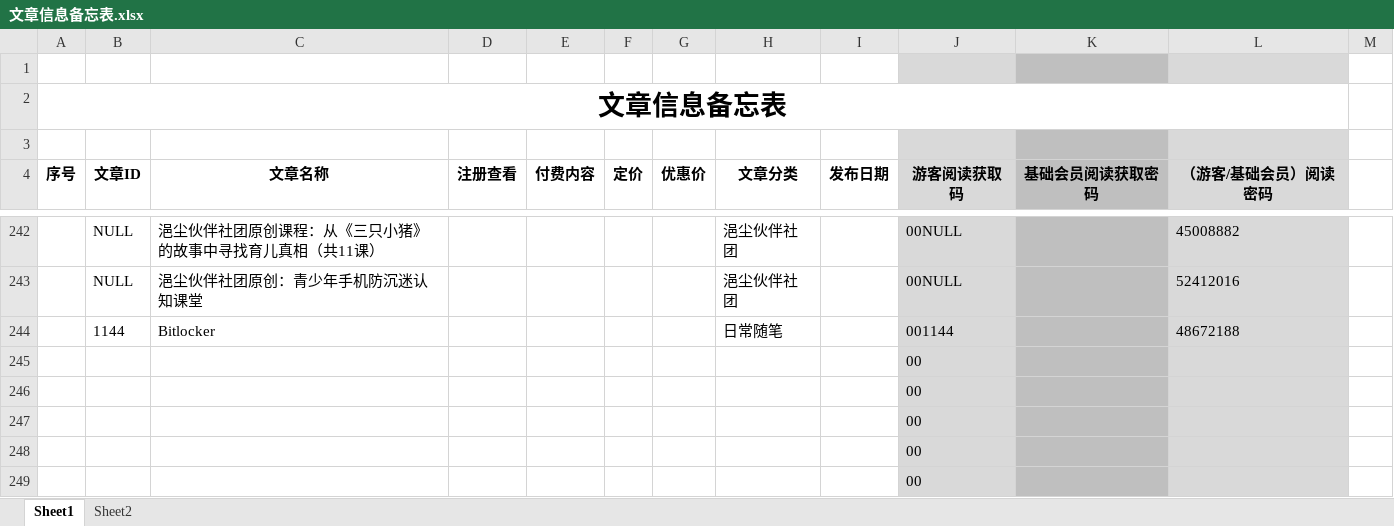
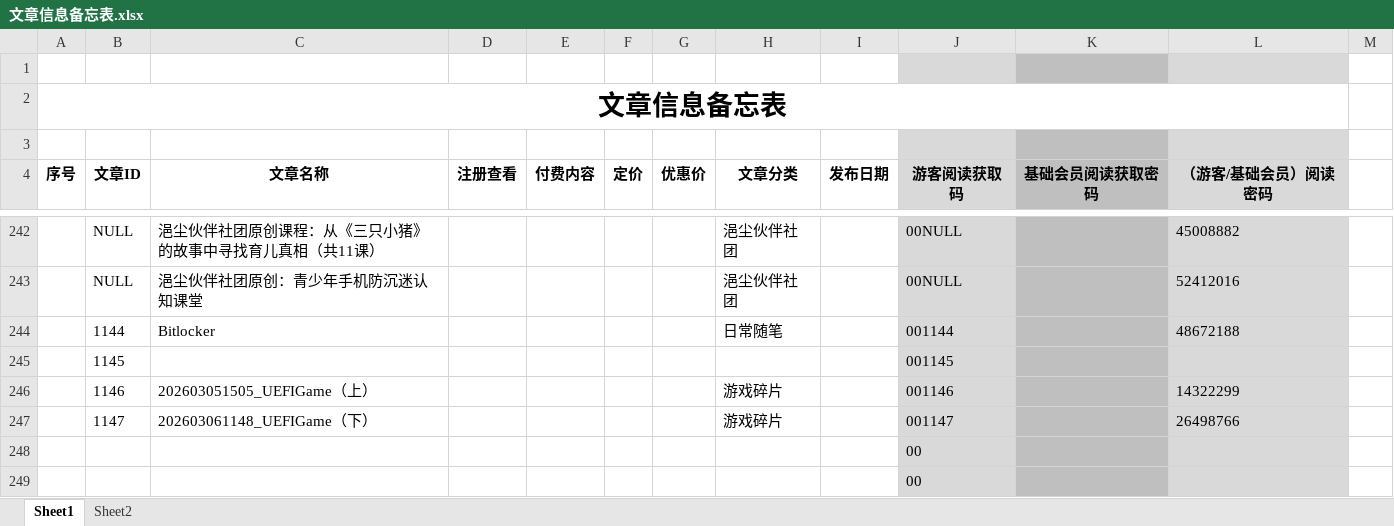
Before and after one commit to panxibei/writing, an Excel workbook: 11_付费课程/99.资料/文章信息备忘表.xlsx, sheet Sheet1, drawn as a sheet; only a part is shown, gaps mark what is left out; values as stored, in another font and other column widths than the file's, no borders; conditional formats not drawn; removed rows and columns are numbered as before the commit, all else as after; the diff names each change by its address in the sheet, - before the commit and + after, or states it on an @@ line.

```diff
--- a/11_付费课程/99.资料/文章信息备忘表.xlsx (sheet Sheet1)
+++ b/11_付费课程/99.资料/文章信息备忘表.xlsx (sheet Sheet1)
-row 245:  |  |  |  |  |  |  |  |  | 00
-row 246:  |  |  |  |  |  |  |  |  | 00
-row 247:  |  |  |  |  |  |  |  |  | 00
+row 245:  | 1145 |  |  |  |  |  |  |  | 001145
+row 246:  | 1146 | 202603051505_UEFIGame（上） |  |  |  |  | 游戏碎片 |  | 001146 |  | 14322299
+row 247:  | 1147 | 202603061148_UEFIGame（下） |  |  |  |  | 游戏碎片 |  | 001147 |  | 26498766
```
Also changed, not shown: 2 other files.
